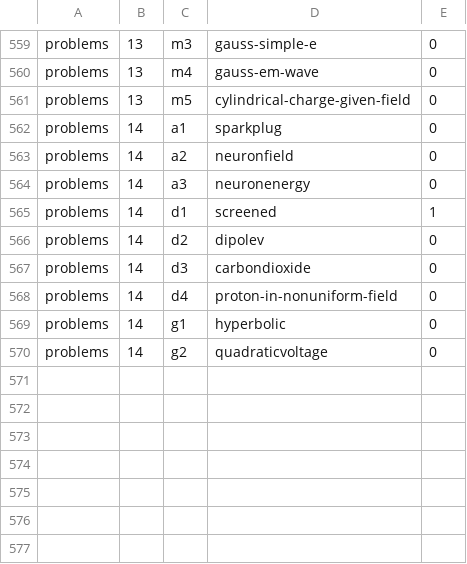
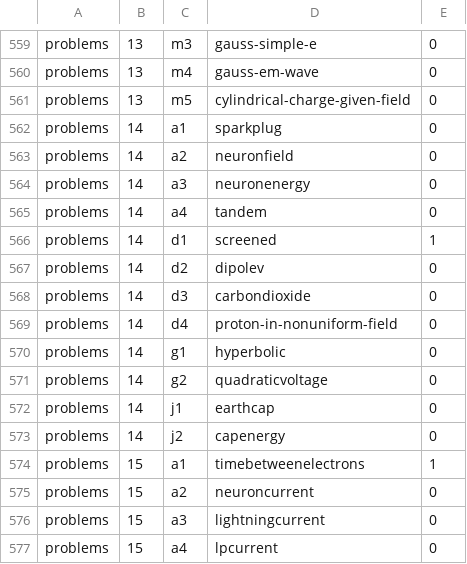
Before and after one commit to bkasel/lm, a CSV file: data/per_book/problems_problems.csv, drawn as a sheet; only a part is shown, gaps mark what is left out; the diff names each change by its address in the sheet, - before the commit and + after, or states it on an @@ line.

```diff
--- a/data/per_book/problems_problems.csv
+++ b/data/per_book/problems_problems.csv
+row 565: problems | 14 | a4 | tandem | 0
+row 572: problems | 14 | j1 | earthcap | 0
+row 573: problems | 14 | j2 | capenergy | 0
+row 574: problems | 15 | a1 | timebetweenelectrons | 1
+row 575: problems | 15 | a2 | neuroncurrent | 0
+row 576: problems | 15 | a3 | lightningcurrent | 0
+row 577: problems | 15 | a4 | lpcurrent | 0
```
Also changed, not shown: data/problems.csv, 9 other files.
